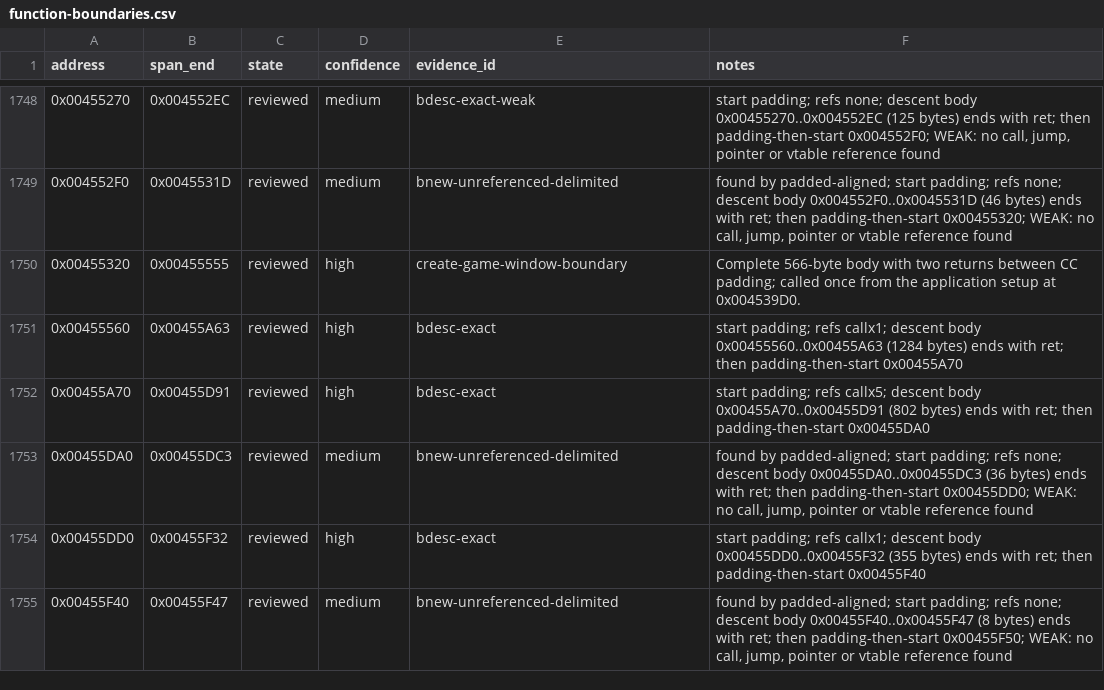
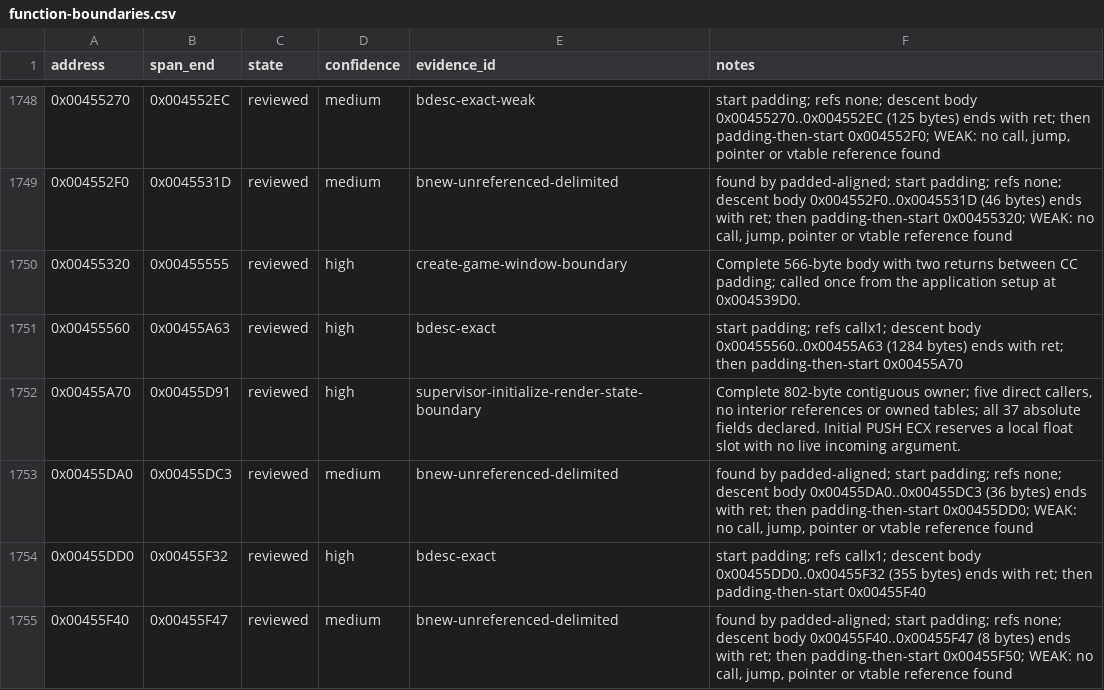
Before and after one commit to N0zoM1z0/th128, a CSV file: config/function-boundaries.csv, drawn as a sheet; only a part is shown, gaps mark what is left out.

```diff
--- a/config/function-boundaries.csv
+++ b/config/function-boundaries.csv
@@ -1751,3 +1751,3 @@ address,span_end,state,confidence,evidence_id,notes
 0x00455560,0x00455A63,reviewed,high,bdesc-exact,start padding; refs callx1; descent body 0x00455560..0x00455A63 (1284 bytes) ends with ret; then padding-then-start 0x00455A70
-0x00455A70,0x00455D91,reviewed,high,bdesc-exact,start padding; refs callx5; descent body 0x00455A70..0x00455D91 (802 bytes) ends with ret; then padding-then-start 0x00455DA0
+0x00455A70,0x00455D91,reviewed,high,supervisor-initialize-render-state-boundary,"Complete 802-byte contiguous owner; five direct callers, no interior references or owned tables; all 37 absolute fields declared. Initial PUSH ECX reserves a local float slot with no live incoming argument."
 0x00455DA0,0x00455DC3,reviewed,medium,bnew-unreferenced-delimited,"found by padded-aligned; start padding; refs none; descent body 0x00455DA0..0x00455DC3 (36 bytes) ends with ret; then padding-then-start 0x00455DD0; WEAK: no call, jump, pointer or vtable reference found"
```
Also changed, not shown: config/implemented.csv, config/matches.csv, 11 other files.
